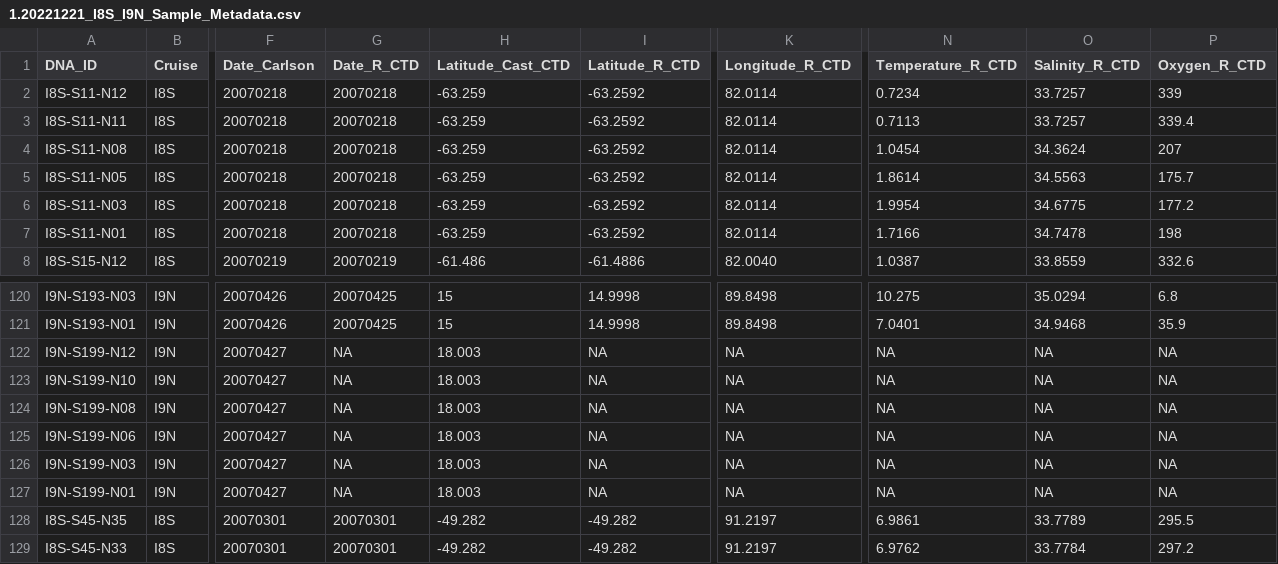
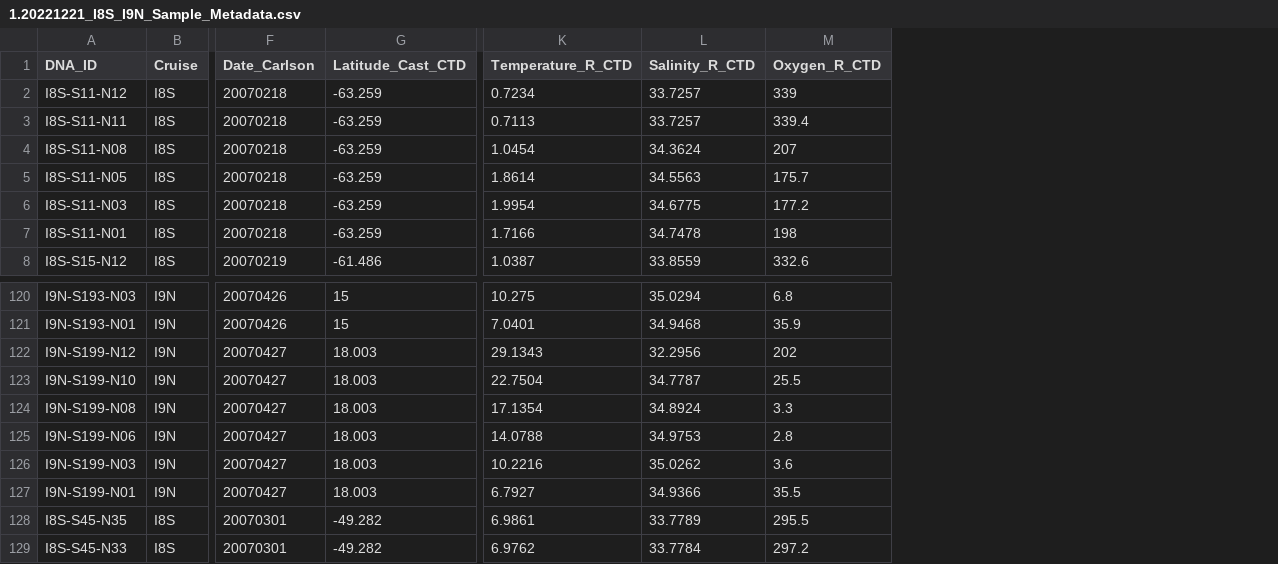
Before and after one commit to jcmcnch/Global-rRNA-Univeral-Metabarcoding-of-Plankton, a CSV file: GO-SHIP/I8S-I9N/Associated_Measurements/0.Raw_Data/CSV/1.20221221_I8S_I9N_Sample_Metadata.csv, drawn as a sheet; only a part is shown, gaps mark what is left out; removed rows and columns are numbered as before the commit, all else as after; the diff names each change by its address in the sheet, - before the commit and + after, or states it on an @@ line.

```diff
--- a/GO-SHIP/I8S-I9N/Associated_Measurements/0.Raw_Data/CSV/1.20221221_I8S_I9N_Sample_Metadata.csv
+++ b/GO-SHIP/I8S-I9N/Associated_Measurements/0.Raw_Data/CSV/1.20221221_I8S_I9N_Sample_Metadata.csv
-column G (Date_R_CTD), rows 2-8: 20070218 | 20070218 | 20070218 | 20070218 | 20070218 | 20070218 | 20070219; rows 120-129: 20070425 | 20070425 | NA | NA | NA | NA | NA | NA | 20070301 | 20070301
-column I (Latitude_R_CTD), rows 2-8: -63.2592 | -63.2592 | -63.2592 | -63.2592 | -63.2592 | -63.2592 | -61.4886; rows 120-129: 14.9998 | 14.9998 | NA | NA | NA | NA | NA | NA | -49.282 | -49.282
-column K (Longitude_R_CTD), rows 2-8: 82.0114 | 82.0114 | 82.0114 | 82.0114 | 82.0114 | 82.0114 | 82.0040; rows 120-129: 89.8498 | 89.8498 | NA | NA | NA | NA | NA | NA | 91.2197 | 91.2197
-K122 (Temperature_R_CTD): NA
+K122 (Temperature_R_CTD): 29.1343
-L122 (Salinity_R_CTD): NA
+L122 (Salinity_R_CTD): 32.2956
-M122 (Oxygen_R_CTD): NA
+M122 (Oxygen_R_CTD): 202
-K123 (Temperature_R_CTD): NA
+K123 (Temperature_R_CTD): 22.7504
-L123 (Salinity_R_CTD): NA
+L123 (Salinity_R_CTD): 34.7787
-M123 (Oxygen_R_CTD): NA
+M123 (Oxygen_R_CTD): 25.5
-K124 (Temperature_R_CTD): NA
+K124 (Temperature_R_CTD): 17.1354
-L124 (Salinity_R_CTD): NA
+L124 (Salinity_R_CTD): 34.8924
-M124 (Oxygen_R_CTD): NA
+M124 (Oxygen_R_CTD): 3.3
-K125 (Temperature_R_CTD): NA
+K125 (Temperature_R_CTD): 14.0788
-L125 (Salinity_R_CTD): NA
+L125 (Salinity_R_CTD): 34.9753
-M125 (Oxygen_R_CTD): NA
+M125 (Oxygen_R_CTD): 2.8
-K126 (Temperature_R_CTD): NA
+K126 (Temperature_R_CTD): 10.2216
-L126 (Salinity_R_CTD): NA
+L126 (Salinity_R_CTD): 35.0262
-M126 (Oxygen_R_CTD): NA
+M126 (Oxygen_R_CTD): 3.6
-K127 (Temperature_R_CTD): NA
+K127 (Temperature_R_CTD): 6.7927
-L127 (Salinity_R_CTD): NA
+L127 (Salinity_R_CTD): 34.9366
-M127 (Oxygen_R_CTD): NA
+M127 (Oxygen_R_CTD): 35.5
```
Also changed, not shown: 2 other files.
